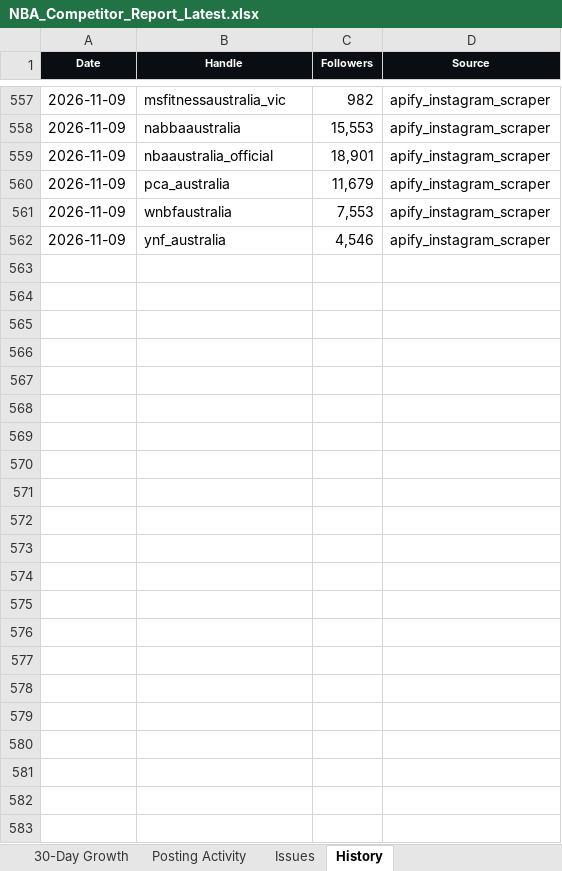
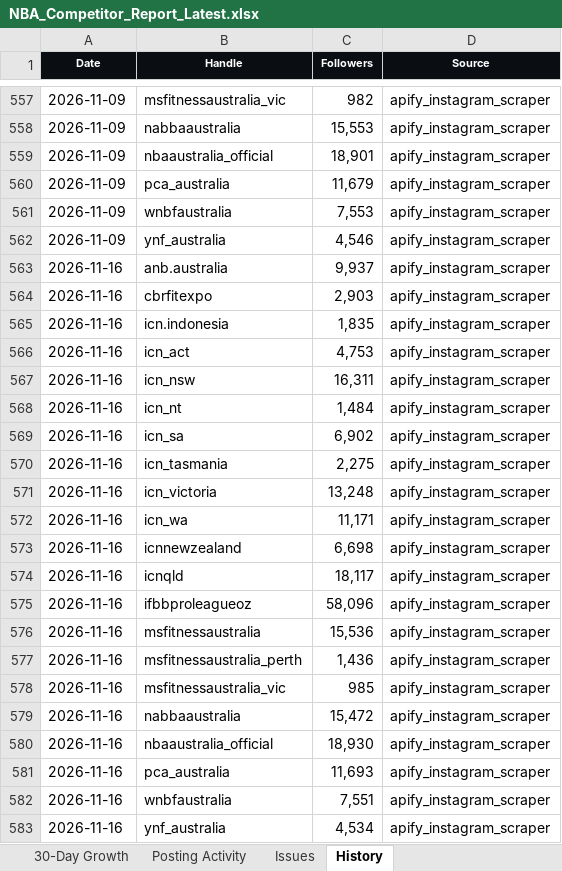
Before and after one commit to tokipaulo19/arsc-instagram-benchmarking, an Excel workbook: data/NBA_Competitor_Report_Latest.xlsx, sheet History, drawn as a sheet; only a part is shown, gaps mark what is left out; values as stored, in another font and other column widths than the file's, no borders; the diff names each change by its address in the sheet, - before the commit and + after, or states it on an @@ line.

```diff
--- a/data/NBA_Competitor_Report_Latest.xlsx (sheet History)
+++ b/data/NBA_Competitor_Report_Latest.xlsx (sheet History)
+row 563: 2026-11-16 | anb.australia | 9,937 | apify_instagram_scraper
+row 564: 2026-11-16 | cbrfitexpo | 2,903 | apify_instagram_scraper
+row 565: 2026-11-16 | icn.indonesia | 1,835 | apify_instagram_scraper
+row 566: 2026-11-16 | icn_act | 4,753 | apify_instagram_scraper
+row 567: 2026-11-16 | icn_nsw | 16,311 | apify_instagram_scraper
+row 568: 2026-11-16 | icn_nt | 1,484 | apify_instagram_scraper
+row 569: 2026-11-16 | icn_sa | 6,902 | apify_instagram_scraper
+row 570: 2026-11-16 | icn_tasmania | 2,275 | apify_instagram_scraper
+row 571: 2026-11-16 | icn_victoria | 13,248 | apify_instagram_scraper
+row 572: 2026-11-16 | icn_wa | 11,171 | apify_instagram_scraper
+row 573: 2026-11-16 | icnnewzealand | 6,698 | apify_instagram_scraper
+row 574: 2026-11-16 | icnqld | 18,117 | apify_instagram_scraper
+row 575: 2026-11-16 | ifbbproleagueoz | 58,096 | apify_instagram_scraper
+row 576: 2026-11-16 | msfitnessaustralia | 15,536 | apify_instagram_scraper
+row 577: 2026-11-16 | msfitnessaustralia_perth | 1,436 | apify_instagram_scraper
+row 578: 2026-11-16 | msfitnessaustralia_vic | 985 | apify_instagram_scraper
+row 579: 2026-11-16 | nabbaaustralia | 15,472 | apify_instagram_scraper
+row 580: 2026-11-16 | nbaaustralia_official | 18,930 | apify_instagram_scraper
+row 581: 2026-11-16 | pca_australia | 11,693 | apify_instagram_scraper
+row 582: 2026-11-16 | wnbfaustralia | 7,551 | apify_instagram_scraper
+row 583: 2026-11-16 | ynf_australia | 4,534 | apify_instagram_scraper
```
Also changed, not shown: sheet 30-Day Growth, sheet Competitor Ranking, sheet Posting Activity, sheet Report, sheet Issues, hidden cells, 3 other files.
